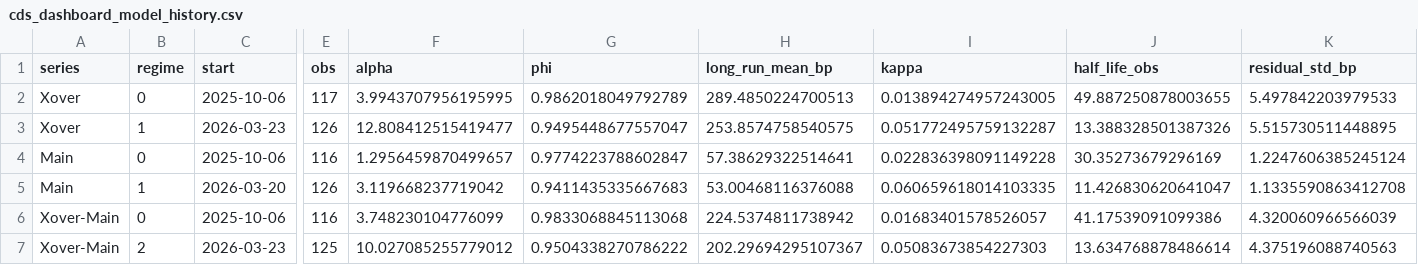
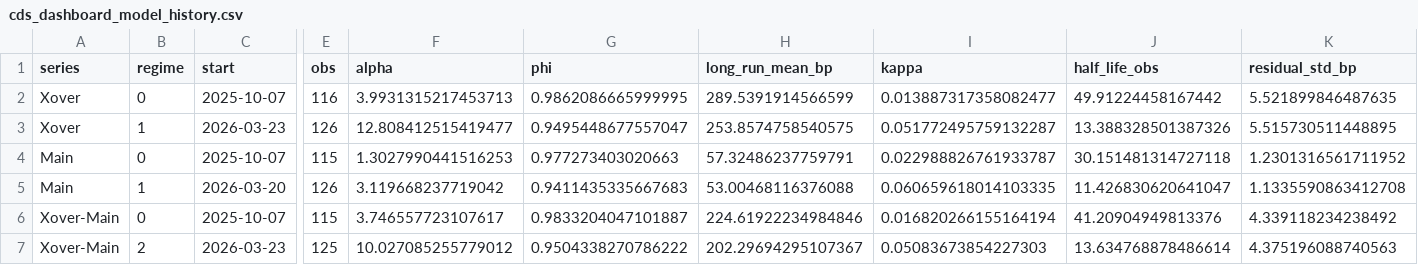
Before and after one commit to YieldShock13/CDX-Crossover, a CSV file: data/cds_dashboard_model_history.csv, drawn as a sheet; only a part is shown, gaps mark what is left out; the diff names each change by its address in the sheet, - before the commit and + after, or states it on an @@ line.

```diff
--- a/data/cds_dashboard_model_history.csv
+++ b/data/cds_dashboard_model_history.csv
-C2 (start): 2025-10-06
+C2 (start): 2025-10-07
-E2 (obs): 117
+E2 (obs): 116
-F2 (alpha): 3.9943707956195995
+F2 (alpha): 3.9931315217453713
-G2 (phi): 0.9862018049792789
+G2 (phi): 0.9862086665999995
-H2 (long_run_mean_bp): 289.4850224700513
+H2 (long_run_mean_bp): 289.5391914566599
-I2 (kappa): 0.013894274957243005
+I2 (kappa): 0.013887317358082477
-J2 (half_life_obs): 49.887250878003655
+J2 (half_life_obs): 49.91224458167442
-K2 (residual_std_bp): 5.497842203979533
+K2 (residual_std_bp): 5.521899846487635
-C4 (start): 2025-10-06
+C4 (start): 2025-10-07
-E4 (obs): 116
+E4 (obs): 115
-F4 (alpha): 1.2956459870499657
+F4 (alpha): 1.3027990441516253
-G4 (phi): 0.9774223788602847
+G4 (phi): 0.977273403020663
-H4 (long_run_mean_bp): 57.38629322514641
+H4 (long_run_mean_bp): 57.32486237759791
-I4 (kappa): 0.022836398091149228
+I4 (kappa): 0.022988826761933787
-J4 (half_life_obs): 30.35273679296169
+J4 (half_life_obs): 30.151481314727118
-K4 (residual_std_bp): 1.2247606385245124
+K4 (residual_std_bp): 1.2301316561711952
-C6 (start): 2025-10-06
+C6 (start): 2025-10-07
-E6 (obs): 116
+E6 (obs): 115
-F6 (alpha): 3.748230104776099
+F6 (alpha): 3.746557723107617
-G6 (phi): 0.9833068845113068
+G6 (phi): 0.9833204047101887
-H6 (long_run_mean_bp): 224.5374811738942
+H6 (long_run_mean_bp): 224.61922234984846
-I6 (kappa): 0.01683401578526057
+I6 (kappa): 0.016820266155164194
-J6 (half_life_obs): 41.17539091099386
+J6 (half_life_obs): 41.20904949813376
-K6 (residual_std_bp): 4.320060966566039
+K6 (residual_std_bp): 4.339118234238492
```
Also changed, not shown: data/cds_contract_series.csv, data/cds_dashboard_history.csv, 1 other file.
